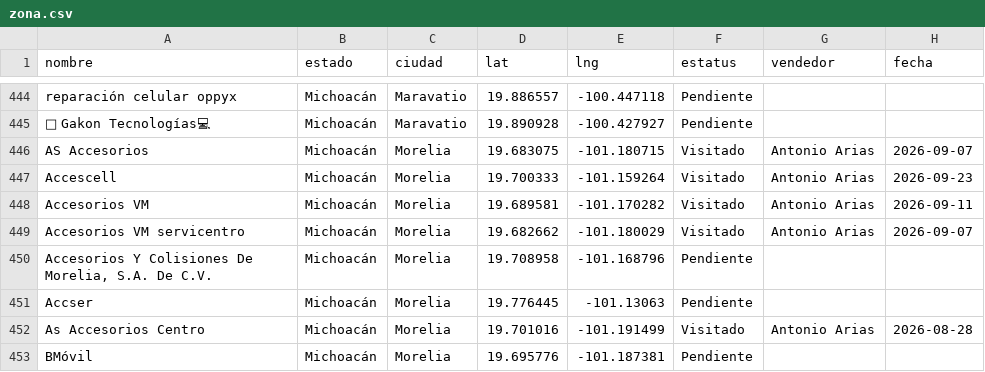
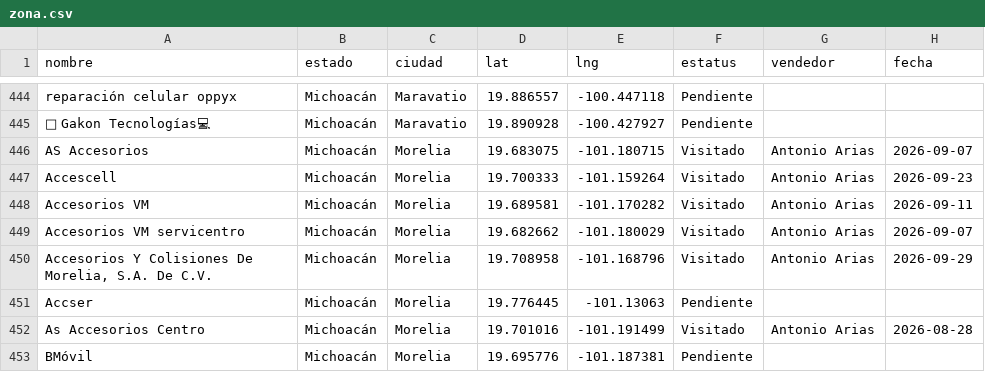
Before and after one commit to EduardoBandeliz/zona-eb, a CSV file: zona.csv, drawn as a sheet; only a part is shown, gaps mark what is left out.

Commit message:
zona.csv 29/Sep 10:16

```diff
--- a/zona.csv
+++ b/zona.csv
@@ -449,3 +449,3 @@ Accesorios VM,Michoacán,Morelia,19.689581,-101.170282,Visitado,Antonio Arias,20
 Accesorios VM servicentro,Michoacán,Morelia,19.682662,-101.180029,Visitado,Antonio Arias,2026-09-07
-"Accesorios Y Colisiones De Morelia, S.A. De C.V.",Michoacán,Morelia,19.708958,-101.168796,Pendiente,,
+"Accesorios Y Colisiones De Morelia, S.A. De C.V.",Michoacán,Morelia,19.708958,-101.168796,Visitado,Antonio Arias,2026-09-29
 Accser,Michoacán,Morelia,19.776445,-101.13063,Pendiente,,
```
